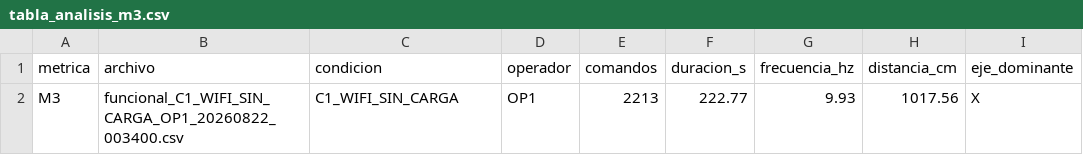
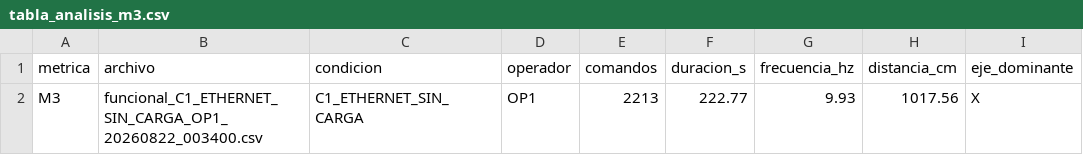
Before and after one commit to borgg16/HandTraking-TFG, a CSV file: PC-ROBOT/Pruebas_Funcionales/resultados/M3/tabla_analisis_m3.csv, drawn as a sheet; only a part is shown; the diff names each change by its address in the sheet, - before the commit and + after, or states it on an @@ line.

```diff
--- a/PC-ROBOT/Pruebas_Funcionales/resultados/M3/tabla_analisis_m3.csv
+++ b/PC-ROBOT/Pruebas_Funcionales/resultados/M3/tabla_analisis_m3.csv
-B2 (archivo): funcional_C1_WIFI_SIN_CARGA_OP1_20260822_003400.csv
+B2 (archivo): funcional_C1_ETHERNET_SIN_CARGA_OP1_20260822_003400.csv
-C2 (condicion): C1_WIFI_SIN_CARGA
+C2 (condicion): C1_ETHERNET_SIN_CARGA
```
Also changed, not shown: PC-ROBOT/Pruebas_Funcionales/resultados/M2/tabla_analisis_m2.csv, PC-ROBOT/Pruebas_Funcionales/resultados/plantilla_medidas_m2_m3.csv, 32 other files.
